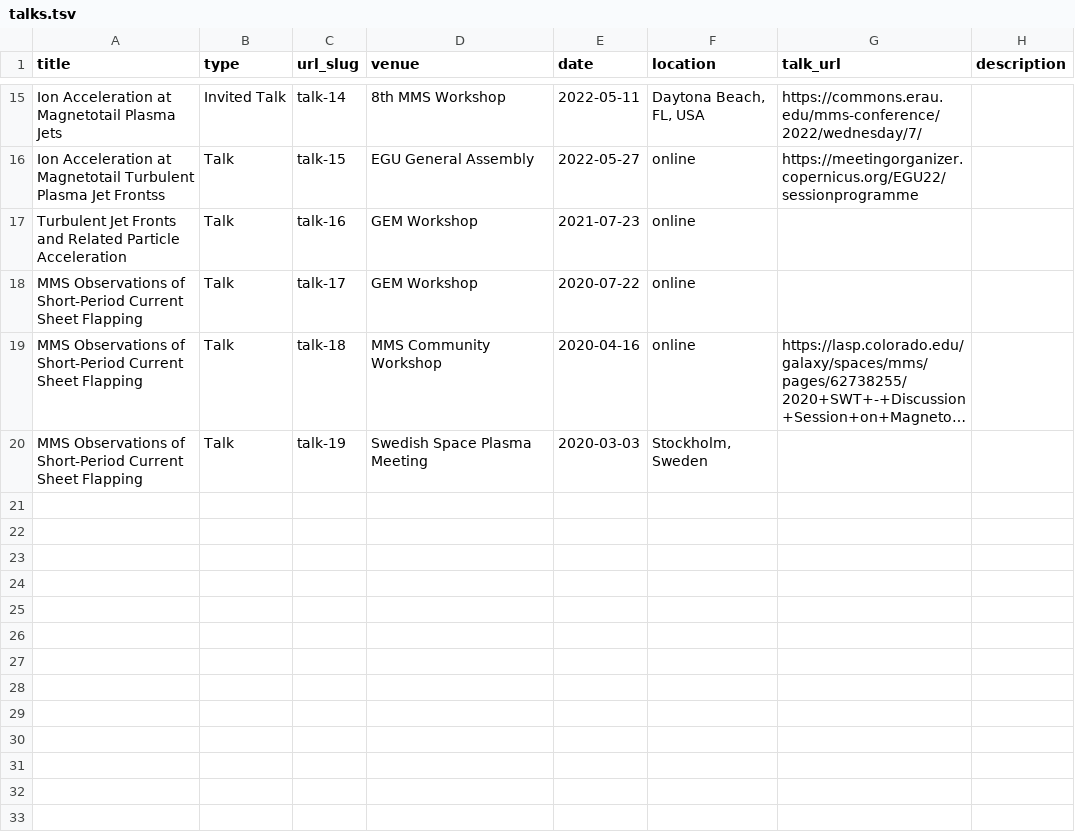
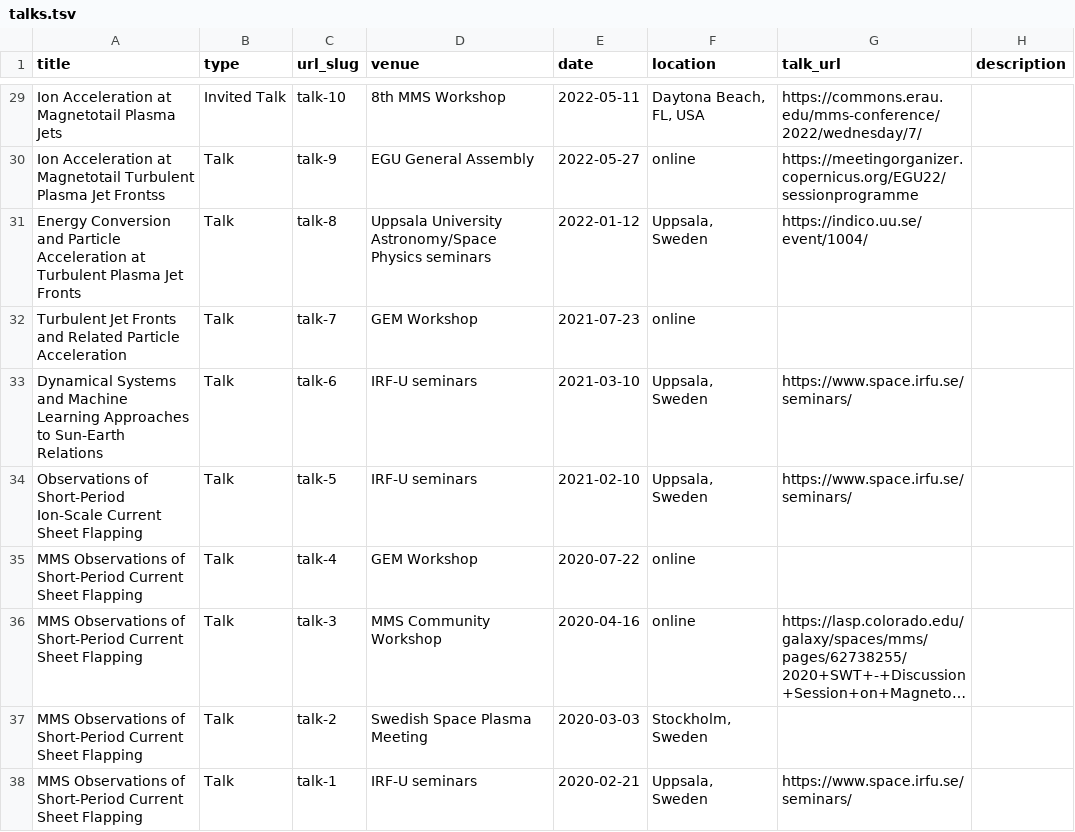
Before and after one commit to louis-richard/louis-richard.github.io, a TSV file: markdown_generator/talks.tsv, drawn as a sheet; only a part is shown, gaps mark what is left out; long unchanged cells end in …; addresses are those after the commit; the diff covers the shown part only; the diff names each change by its address in the sheet, - before the commit and + after, or states it on an @@ line.

Commit message:
update talks

```diff
--- a/markdown_generator/talks.tsv
+++ b/markdown_generator/talks.tsv
-C29 (url_slug): talk-14
+C29 (url_slug): talk-10
-C30 (url_slug): talk-15
+C30 (url_slug): talk-9
+row 31: Energy Conversion and Particle Acceleration at Turbulent Plasma Jet Fronts | Talk | talk-8 | Uppsala University Astronomy/Space Physics seminars | 2022-01-12 | Uppsala, Sweden | https://indico.uu.se/event/1004/
-C32 (url_slug): talk-16
+C32 (url_slug): talk-7
+row 33: Dynamical Systems and Machine Learning Approaches to Sun-Earth Relations | Talk | talk-6 | IRF-U seminars | 2021-03-10 | Uppsala, Sweden | https://www.space.irfu.se/seminars/
+row 34: Observations of Short-Period Ion-Scale Current Sheet Flapping | Talk | talk-5 | IRF-U seminars | 2021-02-10 | Uppsala, Sweden | https://www.space.irfu.se/seminars/
-C35 (url_slug): talk-17
+C35 (url_slug): talk-4
-C36 (url_slug): talk-18
+C36 (url_slug): talk-3
-C37 (url_slug): talk-19
+C37 (url_slug): talk-2
+row 38: MMS Observations of Short-Period Current Sheet Flapping | Talk | talk-1 | IRF-U seminars | 2020-02-21 | Uppsala, Sweden | https://www.space.irfu.se/seminars/
```
Also changed, not shown: 14 added rows and 16 edited cells elsewhere in this file, 39 other files.
